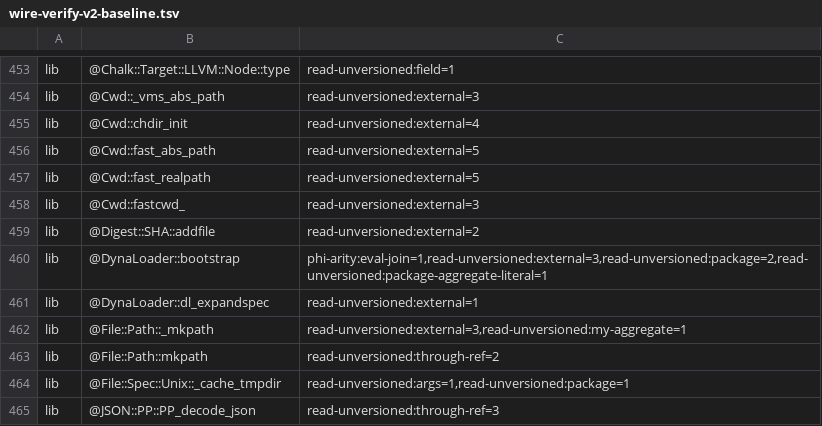
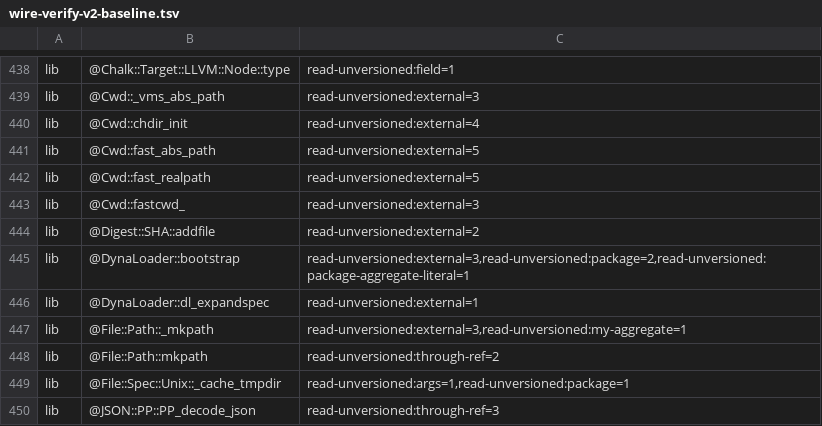
Before and after one commit to perigrin/chalk, a TSV file: t/data/wire-verify-v2-baseline.tsv, drawn as a sheet; only a part is shown, gaps mark what is left out; the diff covers the shown part only.

```diff
--- a/t/data/wire-verify-v2-baseline.tsv
+++ b/t/data/wire-verify-v2-baseline.tsv
@@ -459,3 +444,3 @@ lib	@Cwd::fastcwd_	read-unversioned:external=3
 lib	@Digest::SHA::addfile	read-unversioned:external=2
-lib	@DynaLoader::bootstrap	phi-arity:eval-join=1,read-unversioned:external=3,read-unversioned:package=2,read-unversioned:package-aggregate-literal=1
+lib	@DynaLoader::bootstrap	read-unversioned:external=3,read-unversioned:package=2,read-unversioned:package-aggregate-literal=1
 lib	@DynaLoader::dl_expandspec	read-unversioned:external=1
```
Also changed, not shown: 16 removed rows and 3 edited cells elsewhere in this file, 2 other files.
